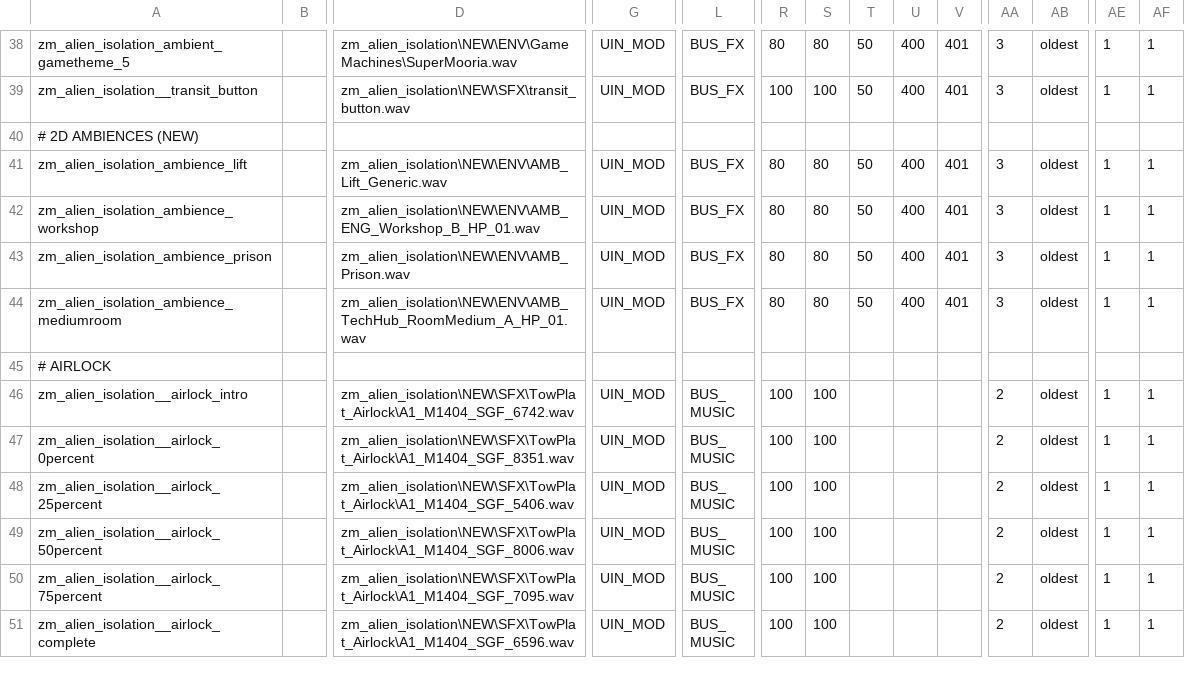
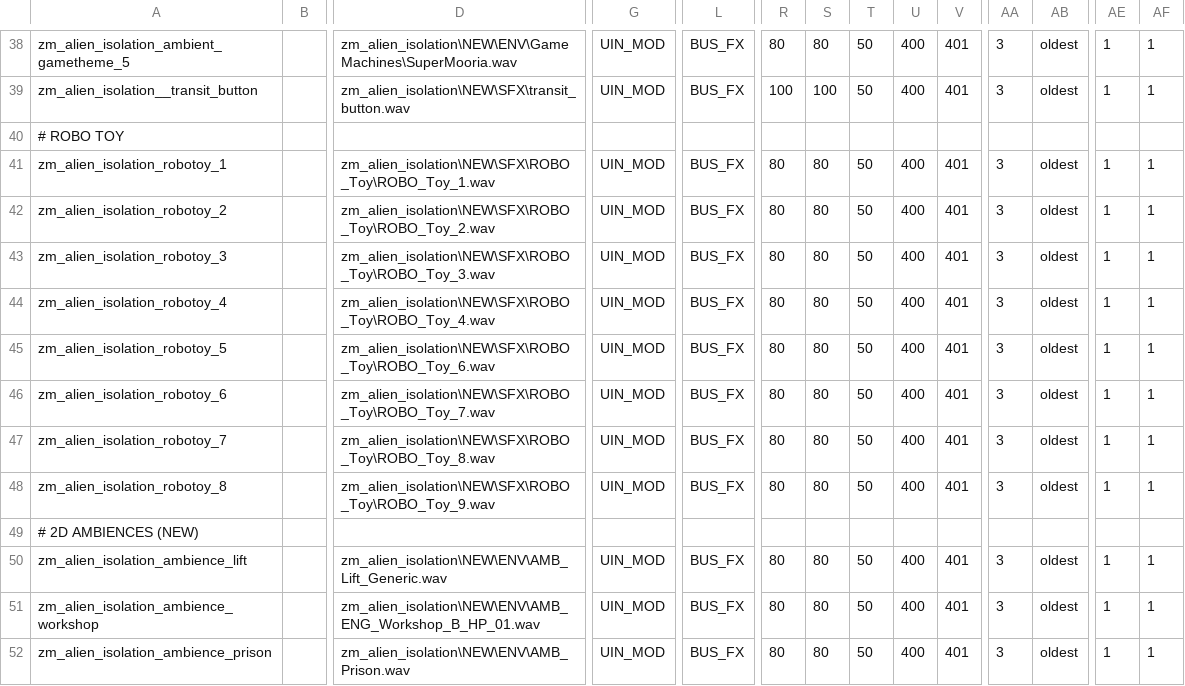
Before and after one commit to MattFiler/zm_alien_isolation, a CSV file: share/raw/sound/aliases/zm_alien_isolation.csv, drawn as a sheet; only a part is shown, gaps mark what is left out; the shorter side is filled out with more unchanged rows; rows hold the shown columns only; the diff names each change by its address in the sheet, - before the commit and + after, or states it on an @@ line.

```diff
--- a/share/raw/sound/aliases/zm_alien_isolation.csv
+++ b/share/raw/sound/aliases/zm_alien_isolation.csv
+row 40: # ROBO TOY
+row 41: zm_alien_isolation_robotoy_1 |  | zm_alien_isolation\NEW\SFX\ROBO_Toy\ROBO_Toy_1.wav | UIN_MOD | BUS_FX | 80 | 80 | 50 | 400 | 401 | 3 | oldest | 1 | 1
+row 42: zm_alien_isolation_robotoy_2 |  | zm_alien_isolation\NEW\SFX\ROBO_Toy\ROBO_Toy_2.wav | UIN_MOD | BUS_FX | 80 | 80 | 50 | 400 | 401 | 3 | oldest | 1 | 1
+row 43: zm_alien_isolation_robotoy_3 |  | zm_alien_isolation\NEW\SFX\ROBO_Toy\ROBO_Toy_3.wav | UIN_MOD | BUS_FX | 80 | 80 | 50 | 400 | 401 | 3 | oldest | 1 | 1
+row 44: zm_alien_isolation_robotoy_4 |  | zm_alien_isolation\NEW\SFX\ROBO_Toy\ROBO_Toy_4.wav | UIN_MOD | BUS_FX | 80 | 80 | 50 | 400 | 401 | 3 | oldest | 1 | 1
+row 45: zm_alien_isolation_robotoy_5 |  | zm_alien_isolation\NEW\SFX\ROBO_Toy\ROBO_Toy_6.wav | UIN_MOD | BUS_FX | 80 | 80 | 50 | 400 | 401 | 3 | oldest | 1 | 1
+row 46: zm_alien_isolation_robotoy_6 |  | zm_alien_isolation\NEW\SFX\ROBO_Toy\ROBO_Toy_7.wav | UIN_MOD | BUS_FX | 80 | 80 | 50 | 400 | 401 | 3 | oldest | 1 | 1
+row 47: zm_alien_isolation_robotoy_7 |  | zm_alien_isolation\NEW\SFX\ROBO_Toy\ROBO_Toy_8.wav | UIN_MOD | BUS_FX | 80 | 80 | 50 | 400 | 401 | 3 | oldest | 1 | 1
+row 48: zm_alien_isolation_robotoy_8 |  | zm_alien_isolation\NEW\SFX\ROBO_Toy\ROBO_Toy_9.wav | UIN_MOD | BUS_FX | 80 | 80 | 50 | 400 | 401 | 3 | oldest | 1 | 1
```
Also changed, not shown: 6 other files.
